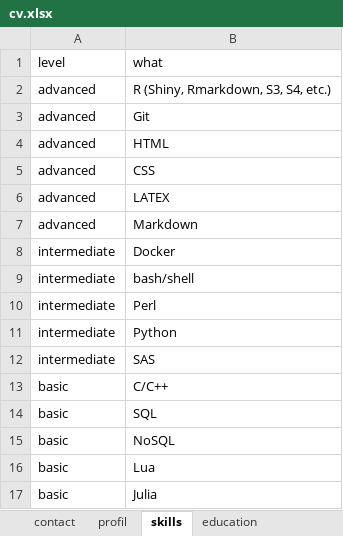
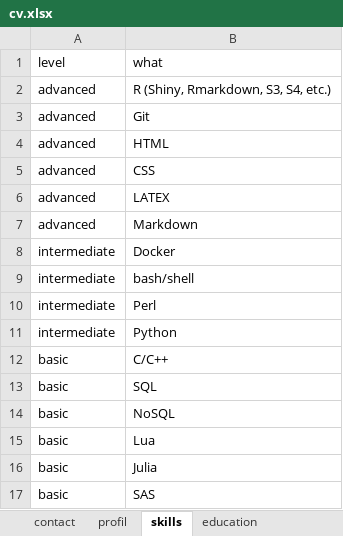
Before and after one commit to mcanouil/curriculum_vitae, an Excel workbook: data/cv.xlsx, sheet skills, drawn as a sheet; values as stored, in another font and other column widths than the file's, no borders; removed rows and columns are numbered as before the commit, all else as after; the diff names each change by its address in the sheet, - before the commit and + after, or states it on an @@ line.

Commit message:
tweak skills

```diff
--- a/data/cv.xlsx (sheet skills)
+++ b/data/cv.xlsx (sheet skills)
-row 12: intermediate | SAS
+row 17: basic | SAS
```
